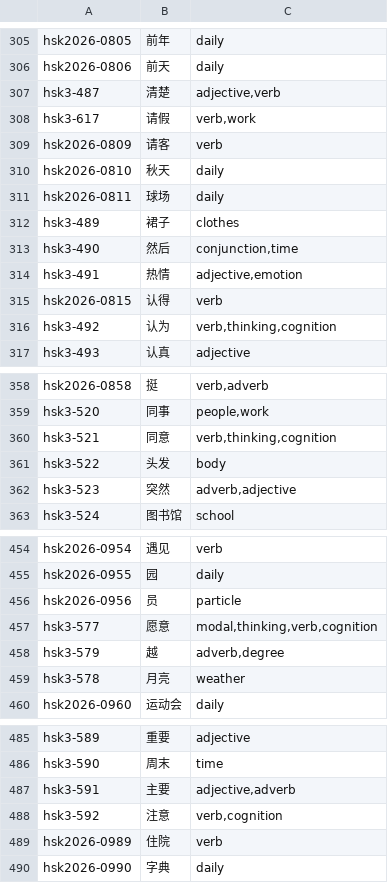
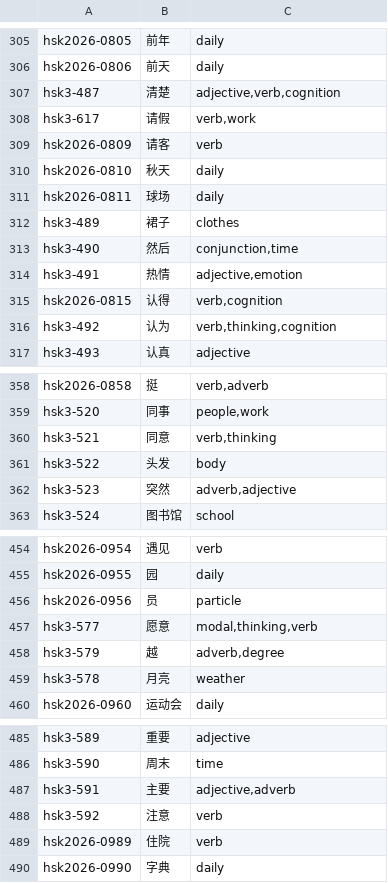
Before and after one commit to nagomen/language-study-app, a TSV file: data/source/word-tags/hsk3.tsv, drawn as a sheet; only a part is shown, gaps mark what is left out; the diff covers the shown part only.

```diff
--- a/data/source/word-tags/hsk3.tsv
+++ b/data/source/word-tags/hsk3.tsv
@@ -306,3 +306,3 @@ hsk2026-0805|前年|daily
 hsk2026-0806|前天|daily
-hsk3-487|清楚|adjective,verb
+hsk3-487|清楚|adjective,verb,cognition
 hsk3-617|请假|verb,work
@@ -314,3 +314,3 @@ hsk3-490|然后|conjunction,time
 hsk3-491|热情|adjective,emotion
-hsk2026-0815|认得|verb
+hsk2026-0815|认得|verb,cognition
 hsk3-492|认为|verb,thinking,cognition
@@ -359,3 +359,3 @@ hsk2026-0858|挺|verb,adverb
 hsk3-520|同事|people,work
-hsk3-521|同意|verb,thinking,cognition
+hsk3-521|同意|verb,thinking
 hsk3-522|头发|body
@@ -456,3 +456,3 @@ hsk2026-0955|园|daily
 hsk2026-0956|员|particle
-hsk3-577|愿意|modal,thinking,verb,cognition
+hsk3-577|愿意|modal,thinking,verb
 hsk3-579|越|adverb,degree
@@ -487,3 +487,3 @@ hsk3-590|周末|time
 hsk3-591|主要|adjective,adverb
-hsk3-592|注意|verb,cognition
+hsk3-592|注意|verb
 hsk2026-0989|住院|verb
```
Also changed, not shown: 7 edited cells elsewhere in this file, data/source/word-tags/categories.tsv, data/source/word-tags/hsk1.tsv, 4 other files.
